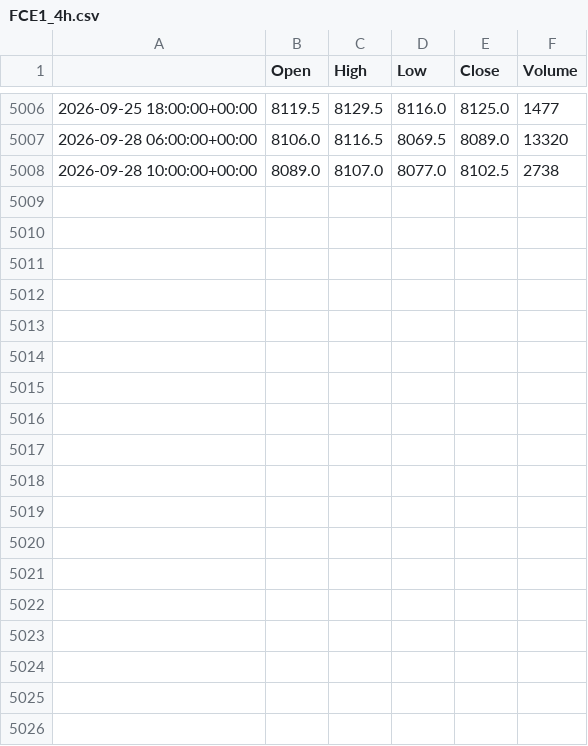
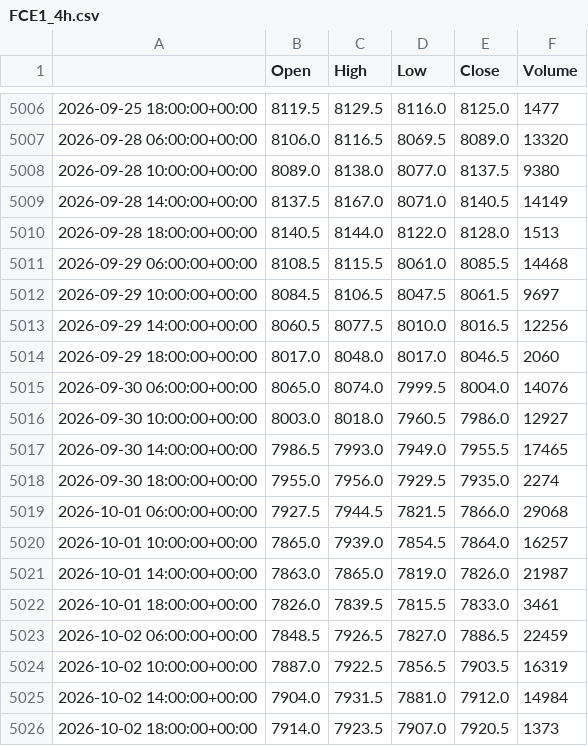
Before and after one commit to loljack01/AutoTrader, a CSV file: data/cache/FCE1_4h.csv, drawn as a sheet; only a part is shown, gaps mark what is left out; the diff covers the shown part only.

```diff
--- a/data/cache/FCE1_4h.csv
+++ b/data/cache/FCE1_4h.csv
@@ -5007,2 +5007,20 @@
 2026-09-28 06:00:00+00:00,8106.0,8116.5,8069.5,8089.0,13320
-2026-09-28 10:00:00+00:00,8089.0,8107.0,8077.0,8102.5,2738
+2026-09-28 10:00:00+00:00,8089.0,8138.0,8077.0,8137.5,9380
+2026-09-28 14:00:00+00:00,8137.5,8167.0,8071.0,8140.5,14149
+2026-09-28 18:00:00+00:00,8140.5,8144.0,8122.0,8128.0,1513
+2026-09-29 06:00:00+00:00,8108.5,8115.5,8061.0,8085.5,14468
+2026-09-29 10:00:00+00:00,8084.5,8106.5,8047.5,8061.5,9697
+2026-09-29 14:00:00+00:00,8060.5,8077.5,8010.0,8016.5,12256
+2026-09-29 18:00:00+00:00,8017.0,8048.0,8017.0,8046.5,2060
+2026-09-30 06:00:00+00:00,8065.0,8074.0,7999.5,8004.0,14076
+2026-09-30 10:00:00+00:00,8003.0,8018.0,7960.5,7986.0,12927
+2026-09-30 14:00:00+00:00,7986.5,7993.0,7949.0,7955.5,17465
+2026-09-30 18:00:00+00:00,7955.0,7956.0,7929.5,7935.0,2274
+2026-10-01 06:00:00+00:00,7927.5,7944.5,7821.5,7866.0,29068
+2026-10-01 10:00:00+00:00,7865.0,7939.0,7854.5,7864.0,16257
+2026-10-01 14:00:00+00:00,7863.0,7865.0,7819.0,7826.0,21987
+2026-10-01 18:00:00+00:00,7826.0,7839.5,7815.5,7833.0,3461
+2026-10-02 06:00:00+00:00,7848.5,7926.5,7827.0,7886.5,22459
+2026-10-02 10:00:00+00:00,7887.0,7922.5,7856.5,7903.5,16319
+2026-10-02 14:00:00+00:00,7904.0,7931.5,7881.0,7912.0,14984
+2026-10-02 18:00:00+00:00,7914.0,7923.5,7907.0,7920.5,1373
```
Also changed, not shown: 9 added rows elsewhere in this file, 2 other files.
